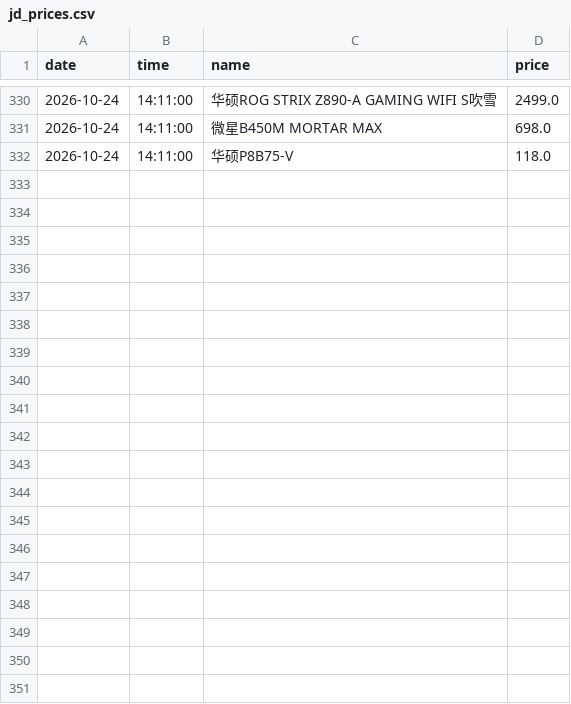
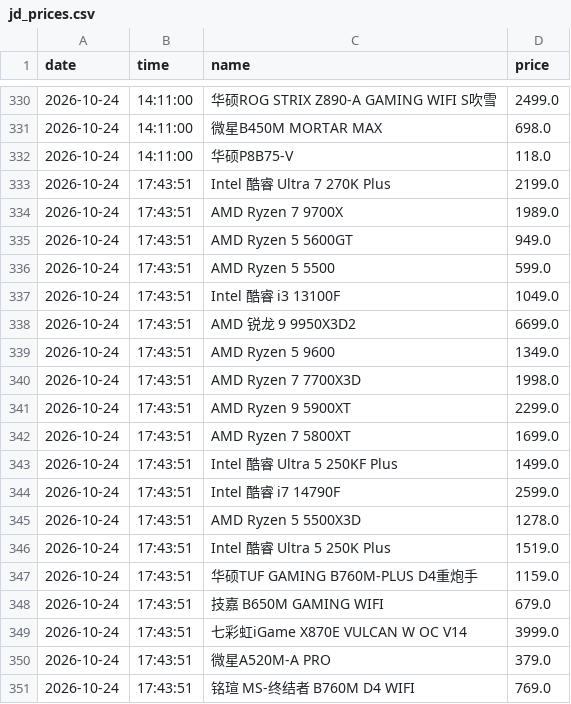
Before and after one commit to sgbd0/pc-price-tracker, a CSV file: data/jd_prices.csv, drawn as a sheet; only a part is shown, gaps mark what is left out; the diff covers the shown part only; the diff names each change by its address in the sheet, - before the commit and + after, or states it on an @@ line.

Commit message:
auto: update prices 2026-10-24 17:45

```diff
--- a/data/jd_prices.csv
+++ b/data/jd_prices.csv
+row 333: 2026-10-24 | 17:43:51 | Intel 酷睿 Ultra 7 270K Plus | 2199.0
+row 334: 2026-10-24 | 17:43:51 | AMD Ryzen 7 9700X | 1989.0
+row 335: 2026-10-24 | 17:43:51 | AMD Ryzen 5 5600GT | 949.0
+row 336: 2026-10-24 | 17:43:51 | AMD Ryzen 5 5500 | 599.0
+row 337: 2026-10-24 | 17:43:51 | Intel 酷睿 i3 13100F | 1049.0
+row 338: 2026-10-24 | 17:43:51 | AMD 锐龙 9 9950X3D2 | 6699.0
+row 339: 2026-10-24 | 17:43:51 | AMD Ryzen 5 9600 | 1349.0
+row 340: 2026-10-24 | 17:43:51 | AMD Ryzen 7 7700X3D | 1998.0
+row 341: 2026-10-24 | 17:43:51 | AMD Ryzen 9 5900XT | 2299.0
+row 342: 2026-10-24 | 17:43:51 | AMD Ryzen 7 5800XT | 1699.0
+row 343: 2026-10-24 | 17:43:51 | Intel 酷睿 Ultra 5 250KF Plus | 1499.0
+row 344: 2026-10-24 | 17:43:51 | Intel 酷睿 i7 14790F | 2599.0
+row 345: 2026-10-24 | 17:43:51 | AMD Ryzen 5 5500X3D | 1278.0
+row 346: 2026-10-24 | 17:43:51 | Intel 酷睿 Ultra 5 250K Plus | 1519.0
+row 347: 2026-10-24 | 17:43:51 | 华硕TUF GAMING B760M-PLUS D4重炮手 | 1159.0
+row 348: 2026-10-24 | 17:43:51 | 技嘉 B650M GAMING WIFI | 679.0
+row 349: 2026-10-24 | 17:43:51 | 七彩虹iGame X870E VULCAN W OC V14 | 3999.0
+row 350: 2026-10-24 | 17:43:51 | 微星A520M-A PRO | 379.0
+row 351: 2026-10-24 | 17:43:51 | 铭瑄 MS-终结者 B760M D4 WIFI | 769.0
```
Also changed, not shown: 10 added rows elsewhere in this file, 3 other files.
